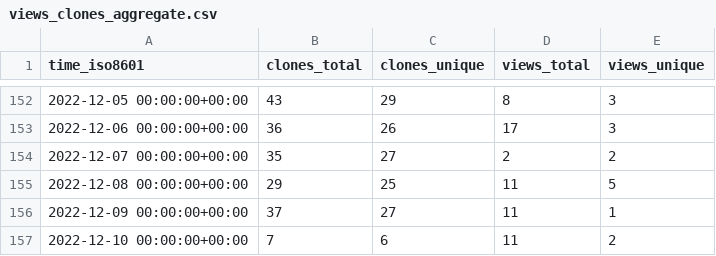
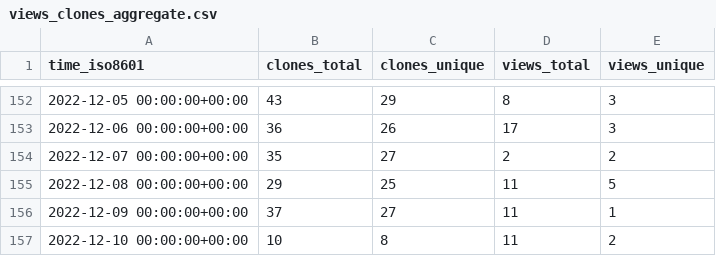
Before and after one commit to louisa-uno/claim-free-steam-packages, a CSV file: Luois45/claim-free-steam-packages/ghrs-data/views_clones_aggregate.csv, drawn as a sheet; only a part is shown, gaps mark what is left out.

```diff
--- a/Luois45/claim-free-steam-packages/ghrs-data/views_clones_aggregate.csv
+++ b/Luois45/claim-free-steam-packages/ghrs-data/views_clones_aggregate.csv
@@ -156,2 +156,2 @@ time_iso8601,clones_total,clones_unique,views_total,views_unique
 2022-12-09 00:00:00+00:00,37,27,11,1
-2022-12-10 00:00:00+00:00,7,6,11,2
+2022-12-10 00:00:00+00:00,10,8,11,2
```
Also changed, not shown: 1 other file.
